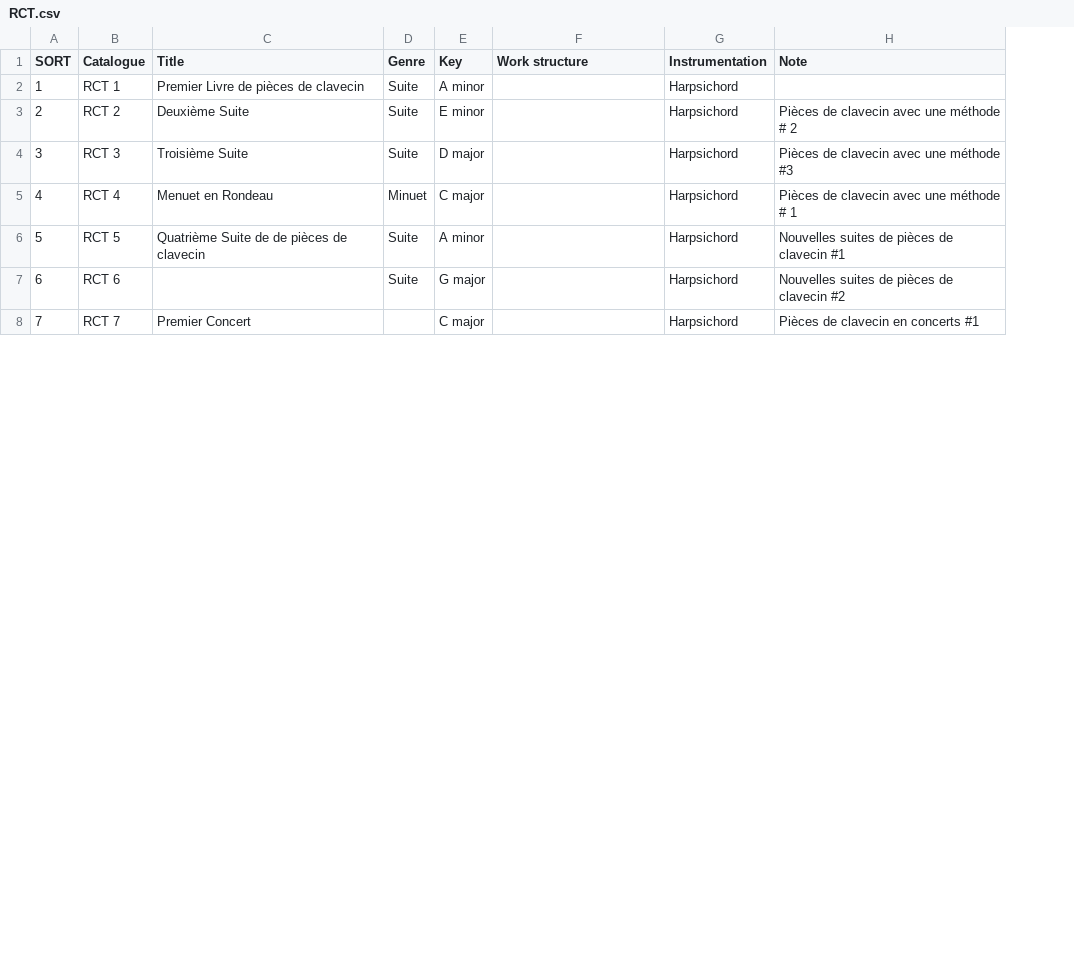
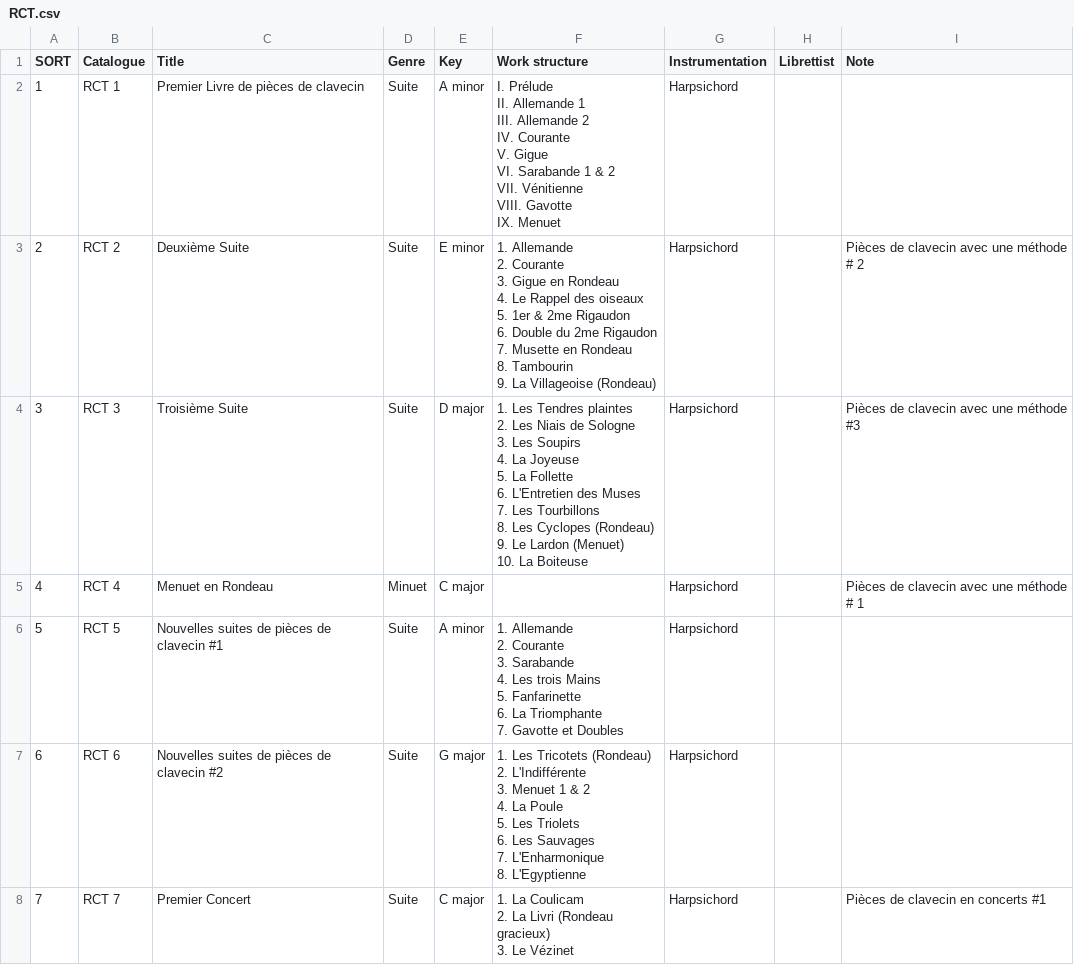
Before and after one commit to KenParker-CN/Konzert-database, a CSV file: data/catalogues/RCT.csv, drawn as a sheet; only a part is shown; addresses are those after the commit; ↵ is a line break in a cell; the diff covers the shown part only; the diff names each change by its address in the sheet, - before the commit and + after, or states it on an @@ line.

Commit message:
update RCT's worklist

```diff
--- a/data/catalogues/RCT.csv
+++ b/data/catalogues/RCT.csv
+column H (Librettist), empty
-F2 (Work structure): (empty)
+F2 (Work structure): I. Prélude ↵ II. Allemande 1 ↵ III. Allemande 2 ↵ IV. Courante ↵ V. Gigue ↵ VI. Sarabande 1 & 2 ↵ VII. Vénitienne ↵ VIII. Gavotte ↵ IX. Menuet
-F3 (Work structure): (empty)
+F3 (Work structure): 1. Allemande ↵ 2. Courante ↵ 3. Gigue en Rondeau ↵ 4. Le Rappel des oiseaux ↵ 5. 1er & 2me Rigaudon ↵ 6. Double du 2me Rigaudon ↵ 7. Musette en Rondeau ↵ 8. Tambourin ↵ 9. La Villageoise (Rondeau)
-F4 (Work structure): (empty)
+F4 (Work structure): 1. Les Tendres plaintes ↵ 2. Les Niais de Sologne ↵ 3. Les Soupirs ↵ 4. La Joyeuse ↵ 5. La Follette ↵ 6. L'Entretien des Muses ↵ 7. Les Tourbillons ↵ 8. Les Cyclopes (Rondeau) ↵ 9. Le Lardon (Menuet) ↵ 10. La Boiteuse
-C6 (Title): Quatrième Suite de de pièces de clavecin
+C6 (Title): Nouvelles suites de pièces de clavecin #1
-F6 (Work structure): (empty)
+F6 (Work structure): 1. Allemande ↵ 2. Courante ↵ 3. Sarabande ↵ 4. Les trois Mains ↵ 5. Fanfarinette ↵ 6. La Triomphante ↵ 7. Gavotte et Doubles
-I6 (Note): Nouvelles suites de pièces de clavecin #1
+I6 (Note): (empty)
-C7 (Title): (empty)
+C7 (Title): Nouvelles suites de pièces de clavecin #2
-F7 (Work structure): (empty)
+F7 (Work structure): 1. Les Tricotets (Rondeau) ↵ 2. L'Indifférente ↵ 3. Menuet 1 & 2 ↵ 4. La Poule ↵ 5. Les Triolets ↵ 6. Les Sauvages ↵ 7. L'Enharmonique ↵ 8. L'Egyptienne
-I7 (Note): Nouvelles suites de pièces de clavecin #2
+I7 (Note): (empty)
-D8 (Genre): (empty)
+D8 (Genre): Suite
-F8 (Work structure): (empty)
+F8 (Work structure): 1. La Coulicam ↵ 2. La Livri (Rondeau gracieux) ↵ 3. Le Vézinet
```
Also changed, not shown: 7 added rows, 1 removed row and 59 edited cells elsewhere in this file.
